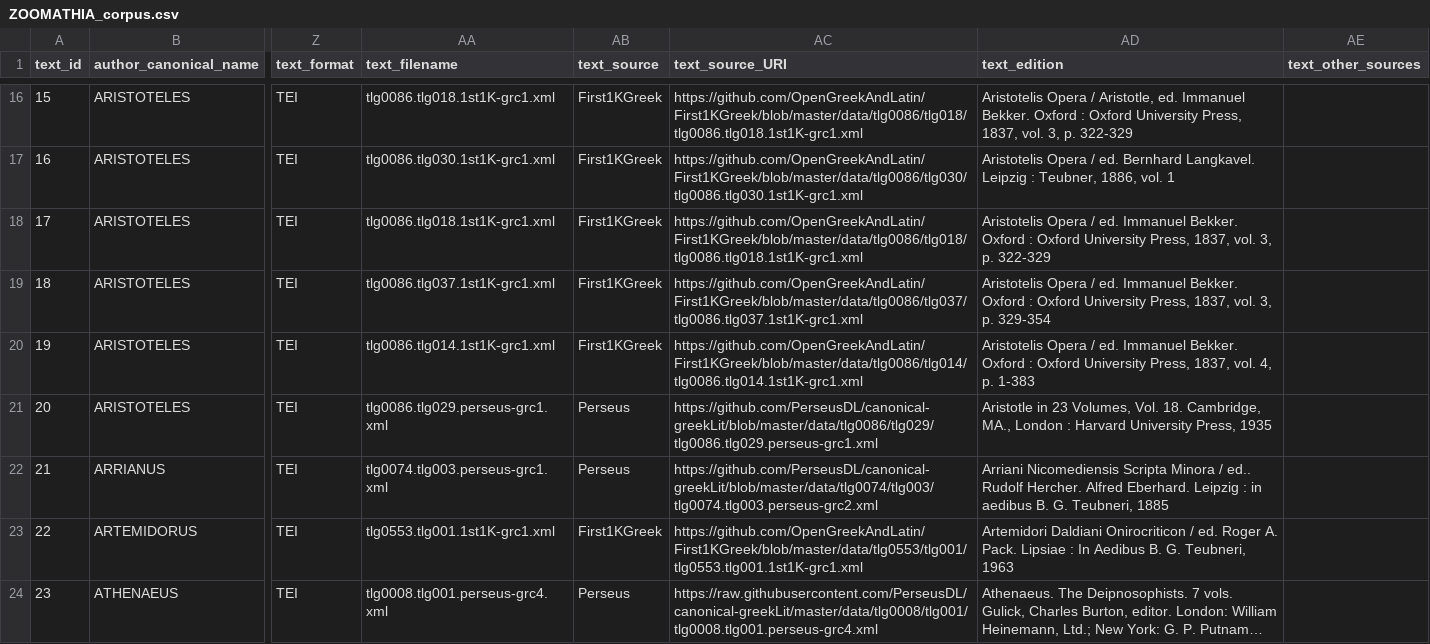
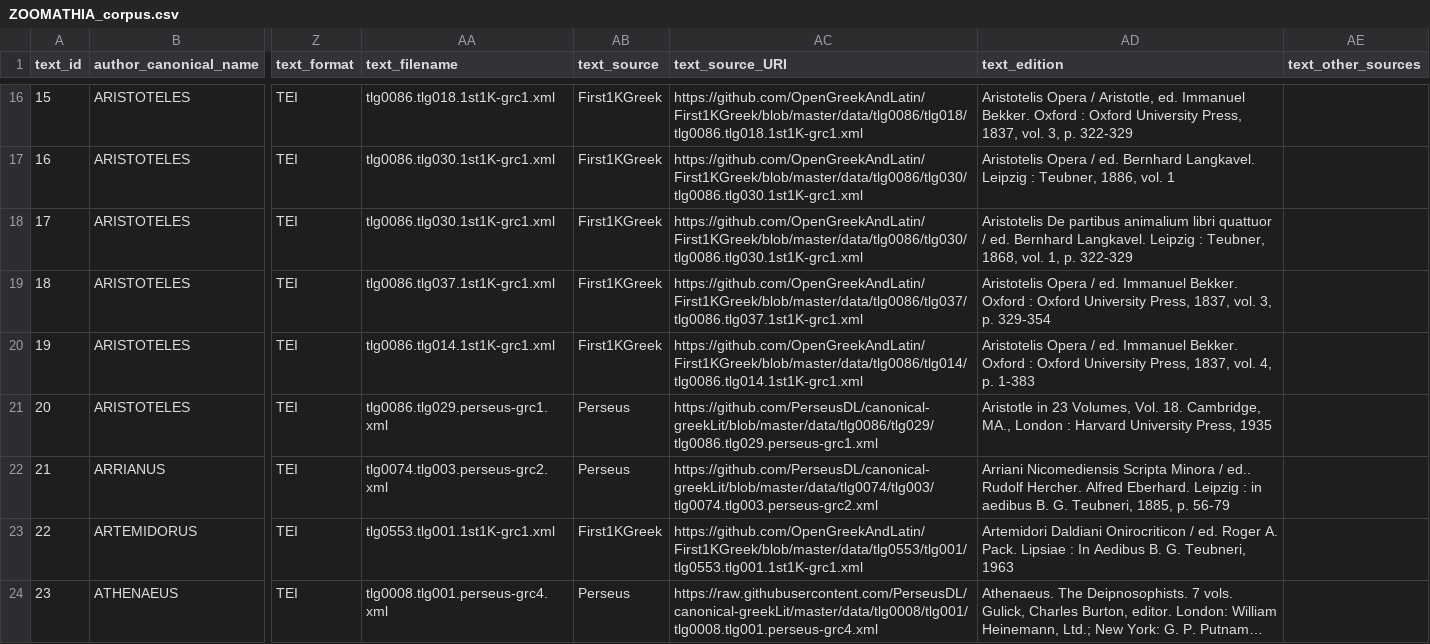
Before and after one commit to msaby/beta-zoom, a CSV file: docs/corpus/ZOOMATHIA_corpus.csv, drawn as a sheet; only a part is shown, gaps mark what is left out; long unchanged cells end in …; the diff names each change by its address in the sheet, - before the commit and + after, or states it on an @@ line.

Commit message:
Update ZOOMATHIA_corpus.csv

```diff
--- a/docs/corpus/ZOOMATHIA_corpus.csv
+++ b/docs/corpus/ZOOMATHIA_corpus.csv
-AA18 (text_filename): tlg0086.tlg018.1st1K-grc1.xml
+AA18 (text_filename): tlg0086.tlg030.1st1K-grc1.xml
-AC18 (text_source_URI): https://github.com/OpenGreekAndLatin/First1KGreek/blob/master/data/tlg0086/tlg018/tlg0086.tlg018.1st1K-grc1.xml
+AC18 (text_source_URI): https://github.com/OpenGreekAndLatin/First1KGreek/blob/master/data/tlg0086/tlg030/tlg0086.tlg030.1st1K-grc1.xml
-AD18 (text_edition): Aristotelis Opera / ed. Immanuel Bekker. Oxford : Oxford University Press, 1837, vol. 3, p. 322-329
+AD18 (text_edition): Aristotelis De partibus animalium libri quattuor / ed. Bernhard Langkavel. Leipzig : Teubner, 1868, vol. 1, p. 322-329
-AA22 (text_filename): tlg0074.tlg003.perseus-grc1.xml
+AA22 (text_filename): tlg0074.tlg003.perseus-grc2.xml
-AD22 (text_edition): …G. Teubneri, 1885
+AD22 (text_edition): …G. Teubneri, 1885, p. 56-79
```
